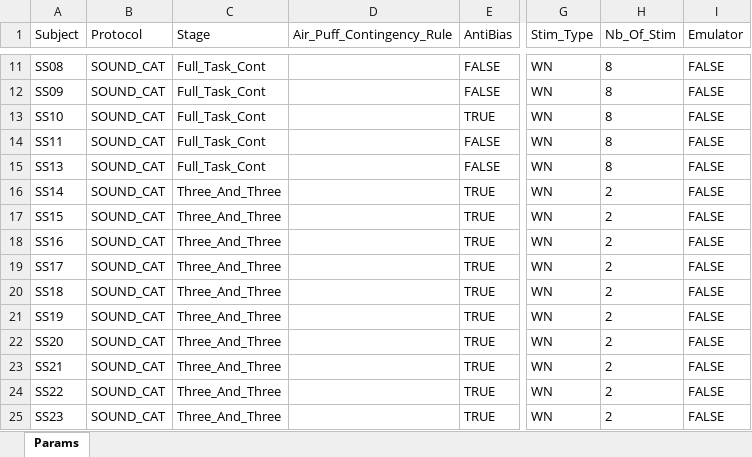
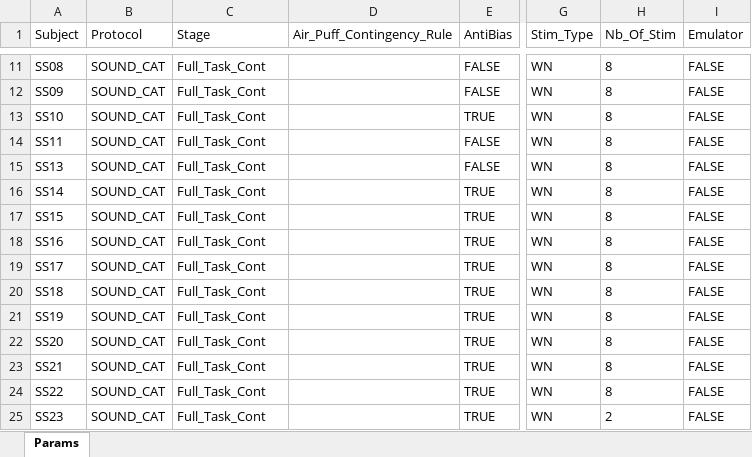
Before and after one commit to serkanshentyurk/behaviour_rig, an Excel workbook: Params/Mouse_Room_Params.xlsx, sheet Params, drawn as a sheet; only a part is shown, gaps mark what is left out; values as stored, in another font and other column widths than the file's, no borders; the diff names each change by its address in the sheet, - before the commit and + after, or states it on an @@ line.

Commit message:
new cohort --> full task

```diff
--- a/Params/Mouse_Room_Params.xlsx (sheet Params)
+++ b/Params/Mouse_Room_Params.xlsx (sheet Params)
-C16:C25 (Stage): Three_And_Three
+C16:C25 (Stage): Full_Task_Cont
-H16:H24 (Nb_Of_Stim): 2
+H16:H24 (Nb_Of_Stim): 8
```
